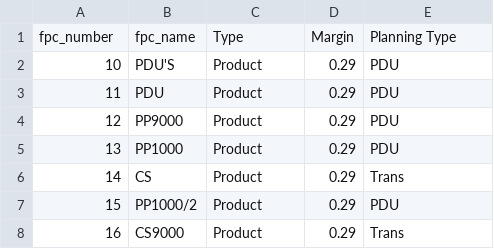
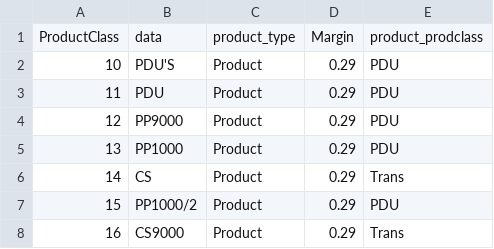
Before and after one commit to HarshKshatriya-eaton/feature_contract_read_adls_updated, a CSV file: references/ref_product_class.csv, drawn as a sheet; only a part is shown; removed rows and columns are numbered as before the commit, all else as after; the diff names each change by its address in the sheet, - before the commit and + after, or states it on an @@ line.

```diff
--- a/references/ref_product_class.csv
+++ b/references/ref_product_class.csv
-row 1: fpc_number | fpc_name | Type | Margin | Planning Type
+row 1: ProductClass | data | product_type | Margin | product_prodclass
```
Also changed, not shown: 9 other files.
